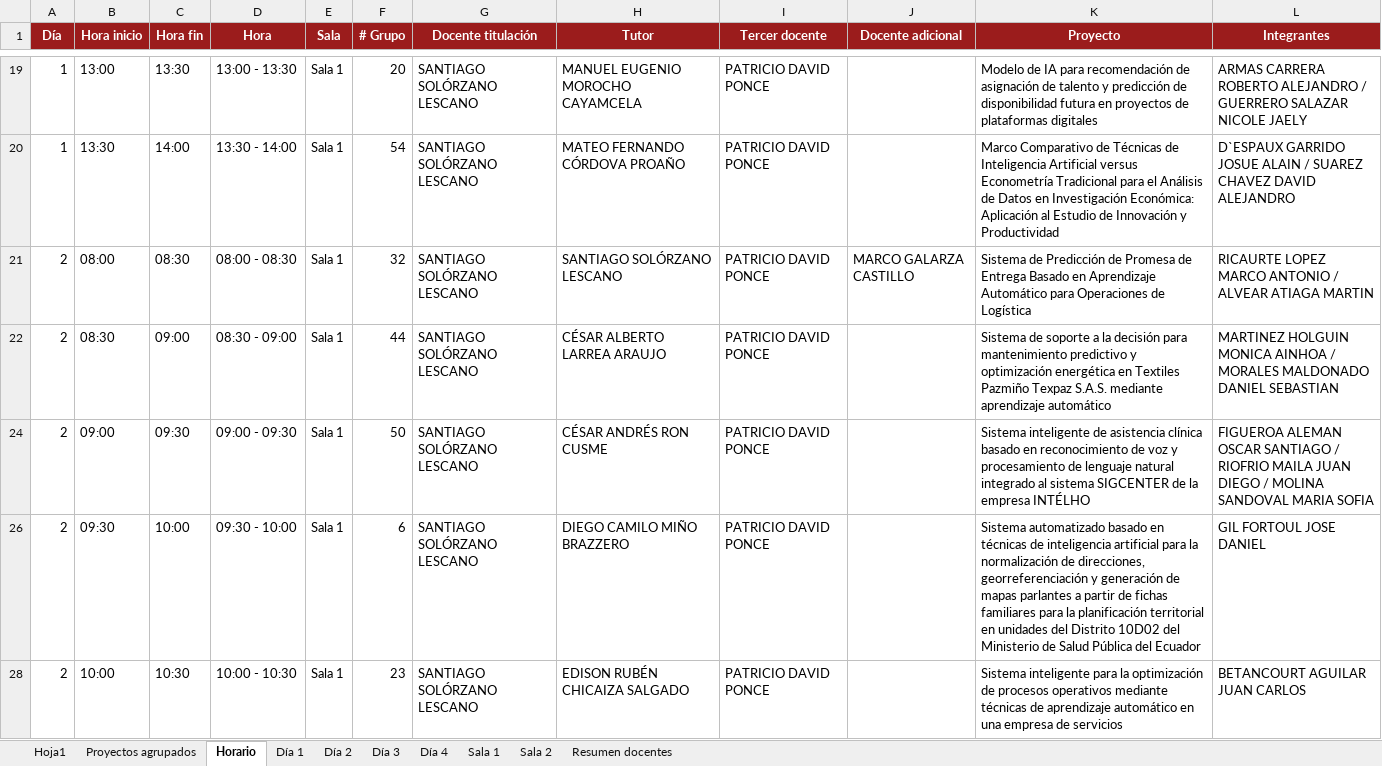
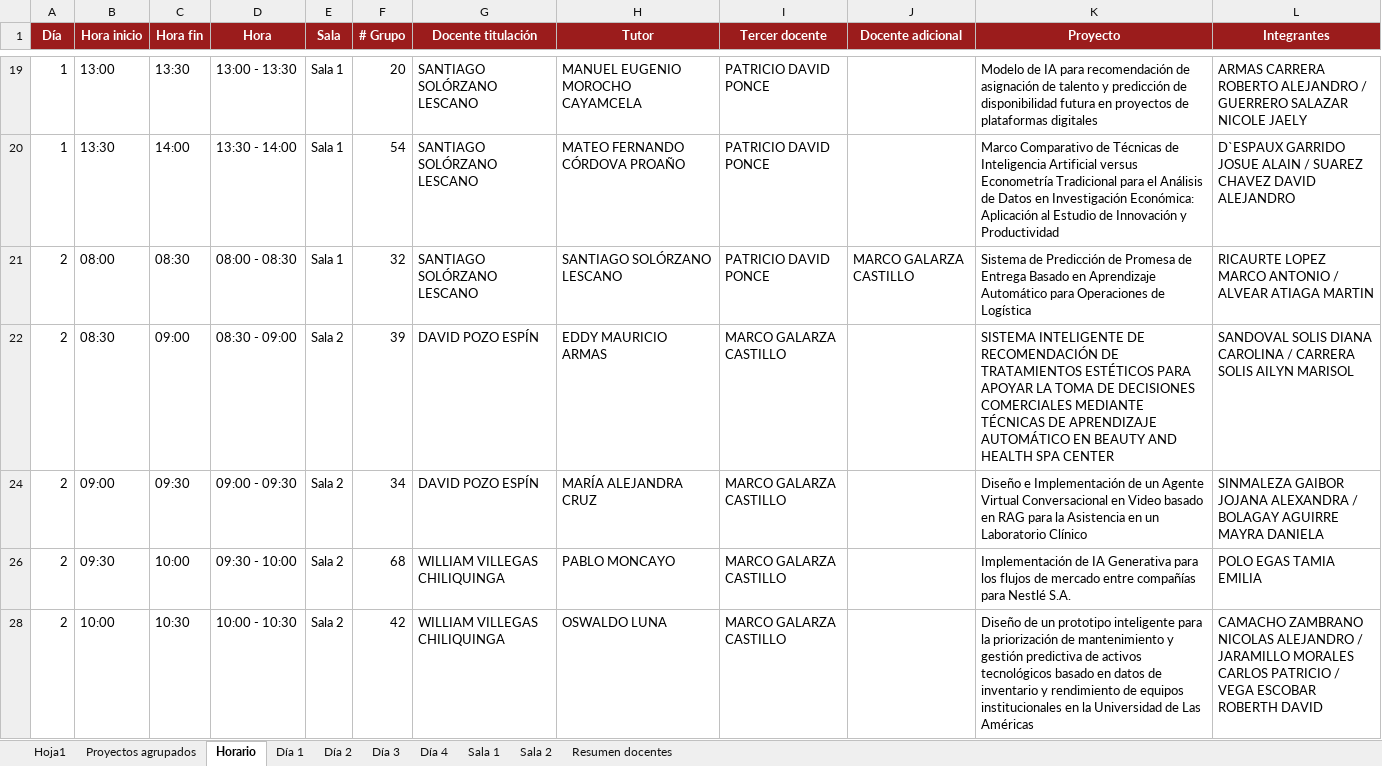
Before and after one commit to Davo-Exp4/defensa-capstone, an Excel workbook: data/presentaciones_crcronograma.xlsx, sheet Horario, drawn as a sheet; only a part is shown, gaps mark what is left out; values as stored, in another font and other column widths than the file's, no borders; the diff covers the shown part only; the diff names each change by its address in the sheet, - before the commit and + after, or states it on an @@ line.

Commit message:
chore: update schedule to remove cancelled Martinez/Morales defense and track (1-375) dataset

```diff
--- a/data/presentaciones_crcronograma.xlsx (sheet Horario)
+++ b/data/presentaciones_crcronograma.xlsx (sheet Horario)
-E22 (Sala): Sala 1
+E22 (Sala): Sala 2
-F22 (# Grupo): 44
+F22 (# Grupo): 39
-G22 (Docente titulación): SANTIAGO SOLÓRZANO LESCANO
+G22 (Docente titulación): DAVID POZO ESPÍN
-H22 (Tutor): CÉSAR ALBERTO LARREA ARAUJO
+H22 (Tutor): EDDY MAURICIO ARMAS
-I22 (Tercer docente): PATRICIO DAVID PONCE
+I22 (Tercer docente): MARCO GALARZA CASTILLO
-K22 (Proyecto): Sistema de soporte a la decisión para mantenimiento predictivo y optimización energética en Textiles Pazmiño Texpaz S.A.S. mediante aprendizaje automático
+K22 (Proyecto): SISTEMA INTELIGENTE DE RECOMENDACIÓN DE TRATAMIENTOS ESTÉTICOS PARA APOYAR LA TOMA DE DECISIONES COMERCIALES MEDIANTE TÉCNICAS DE APRENDIZAJE AUTOMÁTICO EN BEAUTY AND HEALTH SPA CENTER
-L22 (Integrantes): MARTINEZ HOLGUIN MONICA AINHOA / MORALES MALDONADO DANIEL SEBASTIAN
+L22 (Integrantes): SANDOVAL SOLIS DIANA CAROLINA / CARRERA SOLIS AILYN MARISOL
-E24 (Sala): Sala 1
+E24 (Sala): Sala 2
-F24 (# Grupo): 50
+F24 (# Grupo): 34
-G24 (Docente titulación): SANTIAGO SOLÓRZANO LESCANO
+G24 (Docente titulación): DAVID POZO ESPÍN
-H24 (Tutor): CÉSAR ANDRÉS RON CUSME
+H24 (Tutor): MARÍA ALEJANDRA CRUZ
-I24 (Tercer docente): PATRICIO DAVID PONCE
+I24 (Tercer docente): MARCO GALARZA CASTILLO
-K24 (Proyecto): Sistema inteligente de asistencia clínica basado en reconocimiento de voz y procesamiento de lenguaje natural integrado al sistema SIGCENTER de la empresa INTÉLHO
+K24 (Proyecto): Diseño e Implementación de un Agente Virtual Conversacional en Video basado en RAG para la Asistencia en un Laboratorio Clínico
-L24 (Integrantes): FIGUEROA ALEMAN OSCAR SANTIAGO / RIOFRIO MAILA JUAN DIEGO / MOLINA SANDOVAL MARIA SOFIA
+L24 (Integrantes): SINMALEZA GAIBOR JOJANA ALEXANDRA / BOLAGAY AGUIRRE MAYRA DANIELA
-E26 (Sala): Sala 1
+E26 (Sala): Sala 2
-F26 (# Grupo): 6
+F26 (# Grupo): 68
-G26 (Docente titulación): SANTIAGO SOLÓRZANO LESCANO
+G26 (Docente titulación): WILLIAM VILLEGAS CHILIQUINGA
-H26 (Tutor): DIEGO CAMILO MIÑO BRAZZERO
+H26 (Tutor): PABLO MONCAYO
-I26 (Tercer docente): PATRICIO DAVID PONCE
+I26 (Tercer docente): MARCO GALARZA CASTILLO
-K26 (Proyecto): Sistema automatizado basado en técnicas de inteligencia artificial para la normalización de direcciones, georreferenciación y generación de mapas parlantes a partir de fichas familiares para la planificación territorial en unidades del Distrito 10D02 del Ministerio de Salud Pública del Ecuador
+K26 (Proyecto): Implementación de IA Generativa para los flujos de mercado entre compañías para Nestlé S.A.
-L26 (Integrantes): GIL FORTOUL JOSE DANIEL
+L26 (Integrantes): POLO EGAS TAMIA EMILIA
-E28 (Sala): Sala 1
+E28 (Sala): Sala 2
-F28 (# Grupo): 23
+F28 (# Grupo): 42
-G28 (Docente titulación): SANTIAGO SOLÓRZANO LESCANO
+G28 (Docente titulación): WILLIAM VILLEGAS CHILIQUINGA
-H28 (Tutor): EDISON RUBÉN CHICAIZA SALGADO
+H28 (Tutor): OSWALDO LUNA
-I28 (Tercer docente): PATRICIO DAVID PONCE
+I28 (Tercer docente): MARCO GALARZA CASTILLO
-K28 (Proyecto): Sistema inteligente para la optimización de procesos operativos mediante técnicas de aprendizaje automático en una empresa de servicios
+K28 (Proyecto): Diseño de un prototipo inteligente para la priorización de mantenimiento y gestión predictiva de activos tecnológicos basado en datos de inventario y rendimiento de equipos institucionales en la Universidad de Las Américas
-L28 (Integrantes): BETANCOURT AGUILAR JUAN CARLOS
+L28 (Integrantes): CAMACHO ZAMBRANO NICOLAS ALEJANDRO / JARAMILLO MORALES CARLOS PATRICIO / VEGA ESCOBAR ROBERTH DAVID
```
Also changed, not shown: 3 hidden or unhidden rows and 63 edited cells elsewhere in this sheet, sheet Hoja1, sheet Proyectos agrupados, sheet Día 2, sheet Sala 1, 2 other files.
